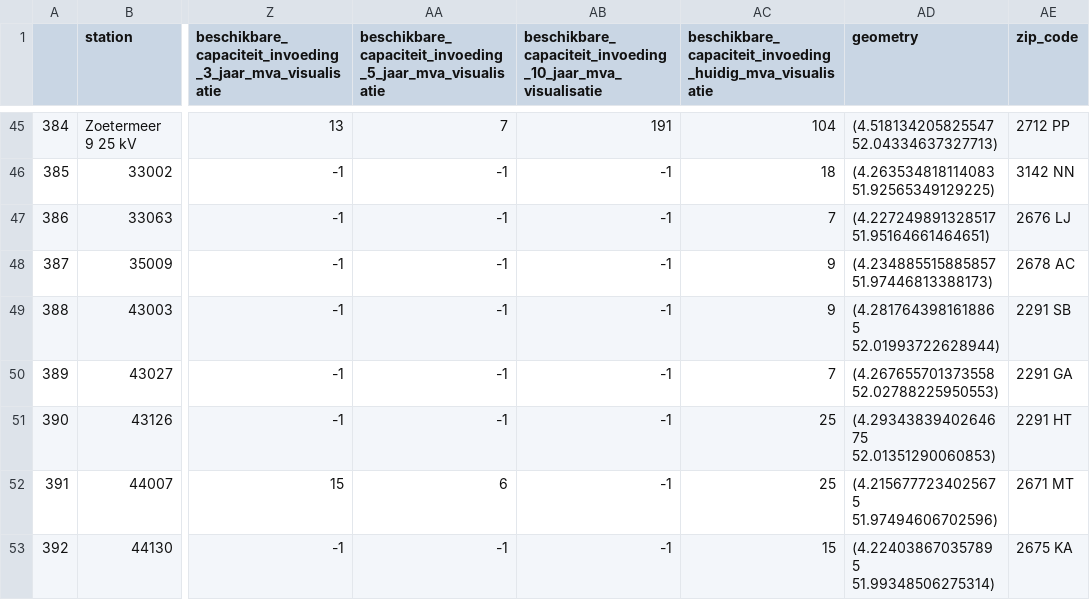
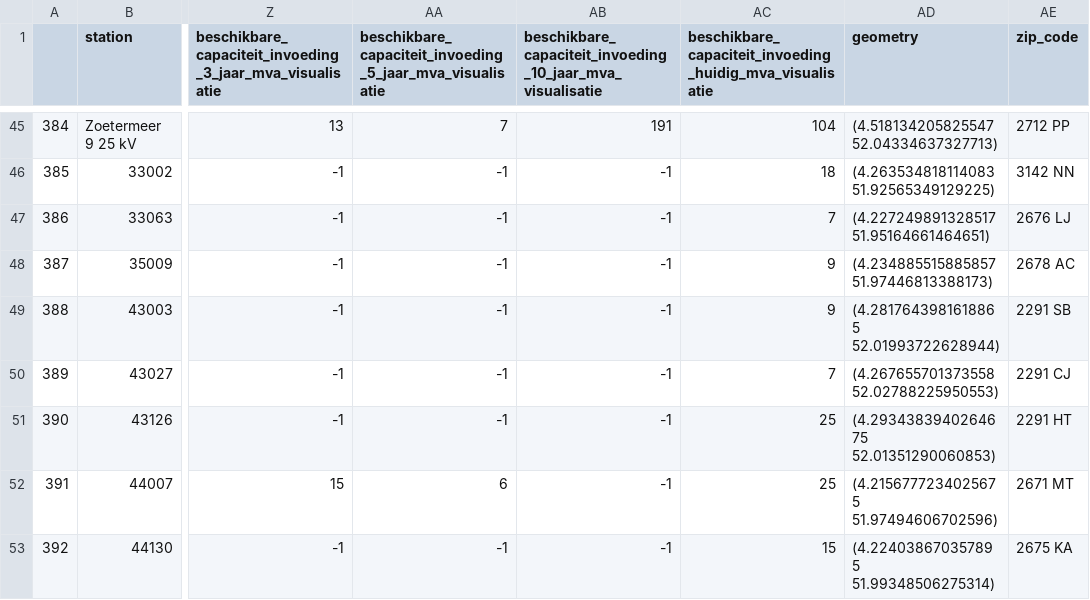
Before and after one commit to maantjemol/S4Energy, a CSV file: output/beschikbare_capaciteit_elektriciteitsnet.csv, drawn as a sheet; only a part is shown, gaps mark what is left out; the diff names each change by its address in the sheet, - before the commit and + after, or states it on an @@ line.

```diff
--- a/output/beschikbare_capaciteit_elektriciteitsnet.csv
+++ b/output/beschikbare_capaciteit_elektriciteitsnet.csv
-AE50 (zip_code): 2291 GA
+AE50 (zip_code): 2291 CJ
```
Also changed, not shown: output/station_data.csv.
